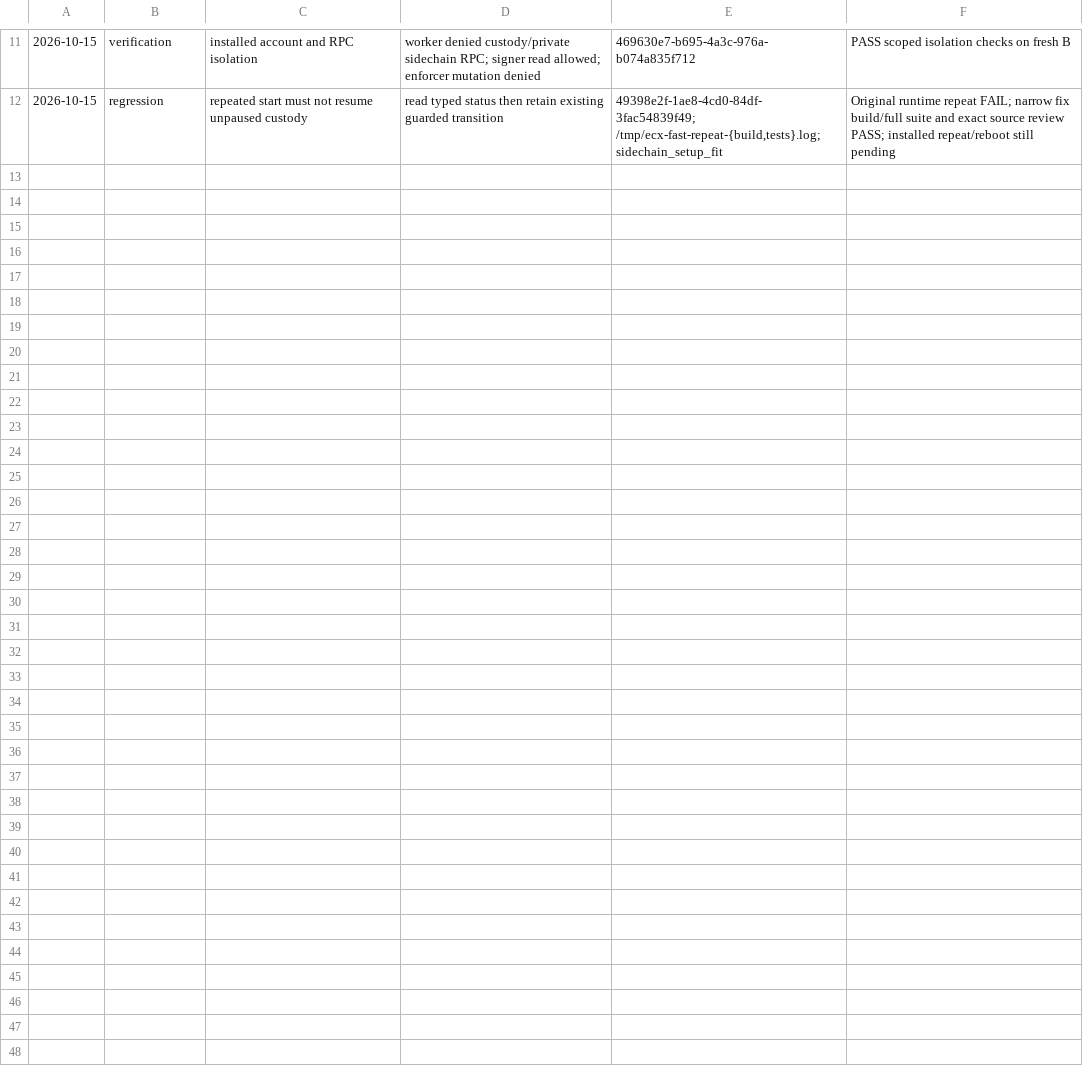
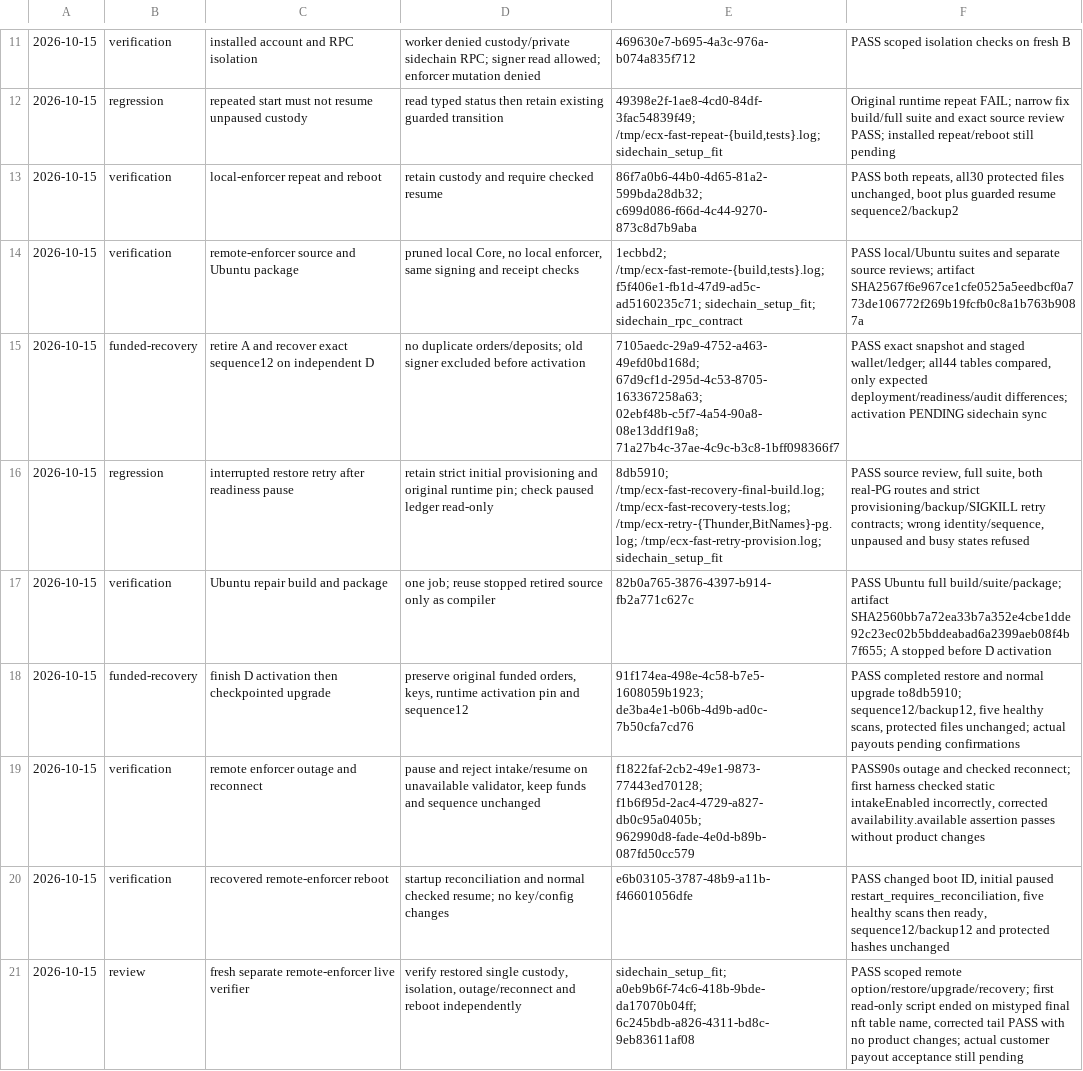
Before and after one commit to freewillydev/hot-wallet-server, a TSV file: Docs/.audit/fast-withdrawals.tsv, drawn as a sheet; only a part is shown, gaps mark what is left out.

Commit message:
Record verified remote enforcer restore and reboot acceptance

```diff
--- a/Docs/.audit/fast-withdrawals.tsv
+++ b/Docs/.audit/fast-withdrawals.tsv
@@ -12 +12,10 @@
 2026-10-15	regression	repeated start must not resume unpaused custody	read typed status then retain existing guarded transition	49398e2f-1ae8-4cd0-84df-3fac54839f49; /tmp/ecx-fast-repeat-{build,tests}.log; sidechain_setup_fit	Original runtime repeat FAIL; narrow fix build/full suite and exact source review PASS; installed repeat/reboot still pending
+2026-10-15	verification	local-enforcer repeat and reboot	retain custody and require checked resume	86f7a0b6-44b0-4d65-81a2-599bda28db32; c699d086-f66d-4c44-9270-873c8d7b9aba	PASS both repeats, all30 protected files unchanged, boot plus guarded resume sequence2/backup2
+2026-10-15	verification	remote-enforcer source and Ubuntu package	pruned local Core, no local enforcer, same signing and receipt checks	1ecbbd2; /tmp/ecx-fast-remote-{build,tests}.log; f5f406e1-fb1d-47d9-ad5c-ad5160235c71; sidechain_setup_fit; sidechain_rpc_contract	PASS local/Ubuntu suites and separate source reviews; artifact SHA2567f6e967ce1cfe0525a5eedbcf0a773de106772f269b19fcfb0c8a1b763b9087a
+2026-10-15	funded-recovery	retire A and recover exact sequence12 on independent D	no duplicate orders/deposits; old signer excluded before activation	7105aedc-29a9-4752-a463-49efd0bd168d; 67d9cf1d-295d-4c53-8705-163367258a63; 02ebf48b-c5f7-4a54-90a8-08e13ddf19a8; 71a27b4c-37ae-4c9c-b3c8-1bff098366f7	PASS exact snapshot and staged wallet/ledger; all44 tables compared, only expected deployment/readiness/audit differences; activation PENDING sidechain sync
+2026-10-15	regression	interrupted restore retry after readiness pause	retain strict initial provisioning and original runtime pin; check paused ledger read-only	8db5910; /tmp/ecx-fast-recovery-final-build.log; /tmp/ecx-fast-recovery-tests.log; /tmp/ecx-retry-{Thunder,BitNames}-pg.log; /tmp/ecx-fast-retry-provision.log; sidechain_setup_fit	PASS source review, full suite, both real-PG routes and strict provisioning/backup/SIGKILL retry contracts; wrong identity/sequence, unpaused and busy states refused
+2026-10-15	verification	Ubuntu repair build and package	one job; reuse stopped retired source only as compiler	82b0a765-3876-4397-b914-fb2a771c627c	PASS Ubuntu full build/suite/package; artifact SHA2560bb7a72ea33b7a352e4cbe1dde92c23ec02b5bddeabad6a2399aeb08f4b7f655; A stopped before D activation
+2026-10-15	funded-recovery	finish D activation then checkpointed upgrade	preserve original funded orders, keys, runtime activation pin and sequence12	91f174ea-498e-4c58-b7e5-1608059b1923; de3ba4e1-b06b-4d9b-ad0c-7b50cfa7cd76	PASS completed restore and normal upgrade to8db5910; sequence12/backup12, five healthy scans, protected files unchanged; actual payouts pending confirmations
+2026-10-15	verification	remote enforcer outage and reconnect	pause and reject intake/resume on unavailable validator, keep funds and sequence unchanged	f1822faf-2cb2-49e1-9873-77443ed70128; f1b6f95d-2ac4-4729-a827-db0c95a0405b; 962990d8-fade-4e0d-b89b-087fd50cc579	PASS90s outage and checked reconnect; first harness checked static intakeEnabled incorrectly, corrected availability.available assertion passes without product changes
+2026-10-15	verification	recovered remote-enforcer reboot	startup reconciliation and normal checked resume; no key/config changes	e6b03105-3787-48b9-a11b-f46601056dfe	PASS changed boot ID, initial paused restart_requires_reconciliation, five healthy scans then ready, sequence12/backup12 and protected hashes unchanged
+2026-10-15	review	fresh separate remote-enforcer live verifier	verify restored single custody, isolation, outage/reconnect and reboot independently	sidechain_setup_fit; a0eb9b6f-74c6-418b-9bde-da17070b04ff; 6c245bdb-a826-4311-bd8c-9eb83611af08	PASS scoped remote option/restore/upgrade/recovery; first read-only script ended on mistyped final nft table name, corrected tail PASS with no product changes; actual customer payout acceptance still pending
```
Also changed, not shown: 3 other files.
